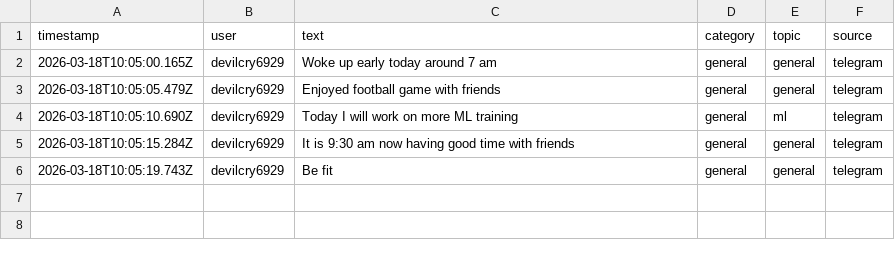
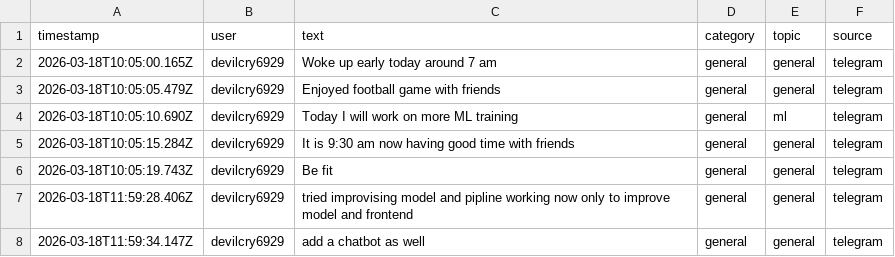
Before and after one commit to talpadeavi03/learning-bot, a CSV file: data/raw/events.csv, drawn as a sheet.

```diff
--- a/data/raw/events.csv
+++ b/data/raw/events.csv
@@ -6 +6,3 @@
 "2026-03-18T10:05:19.743Z","devilcry6929","Be fit","general","general","telegram"
+"2026-03-18T11:59:28.406Z","devilcry6929","tried improvising model and pipline working now only to improve model and frontend","general","general","telegram"
+"2026-03-18T11:59:34.147Z","devilcry6929","add a chatbot as well","general","general","telegram"
```
